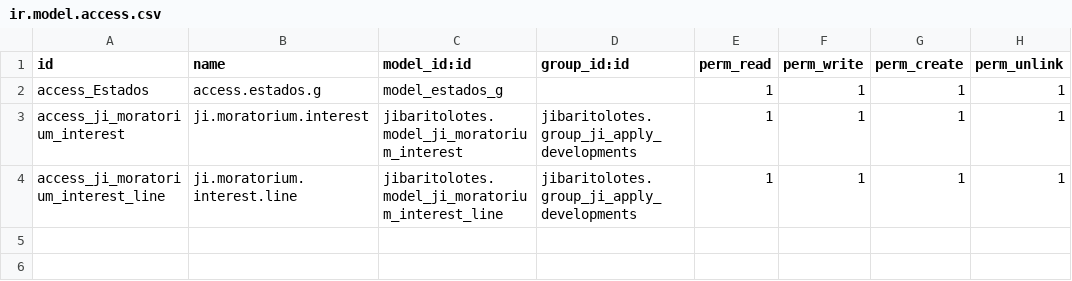
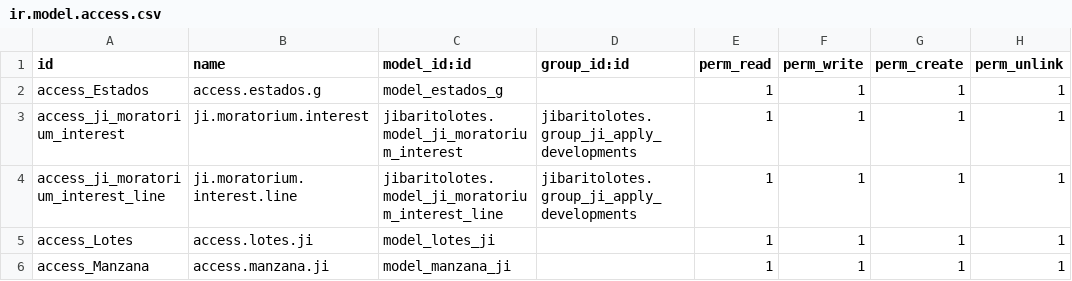
Before and after one commit to jdenazareth/jibaritolotes, a CSV file: security/ir.model.access.csv, drawn as a sheet.

Commit message:
Campos añadidos
Se añadieron los campos dinámicos "Lote y manzana"

```diff
--- a/security/ir.model.access.csv
+++ b/security/ir.model.access.csv
@@ -4 +4,3 @@ access_ji_moratorium_interest,ji.moratorium.interest,jibaritolotes.model_ji_mora
 access_ji_moratorium_interest_line,ji.moratorium.interest.line,jibaritolotes.model_ji_moratorium_interest_line,jibaritolotes.group_ji_apply_developments,1,1,1,1
+access_Lotes,access.lotes.ji,model_lotes_ji,,1,1,1,1
+access_Manzana,access.manzana.ji,model_manzana_ji,,1,1,1,1
```
Also changed, not shown: 9 other files.
